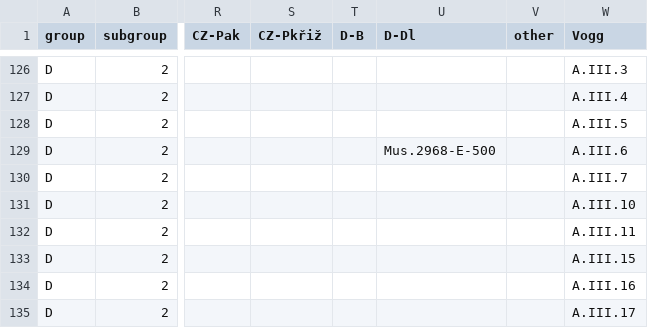
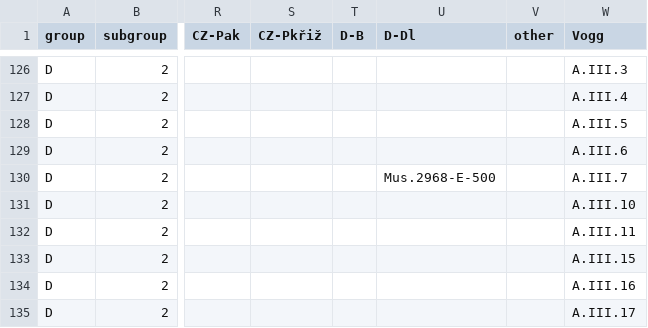
Before and after one commit to edition-esser-skala/tuma-catalogue-of-works, a CSV file: data/catalogue_works.csv, drawn as a sheet; only a part is shown, gaps mark what is left out; the diff names each change by its address in the sheet, - before the commit and + after, or states it on an @@ line.

```diff
--- a/data/catalogue_works.csv
+++ b/data/catalogue_works.csv
-U129 (D-Dl): Mus.2968-E-500
+U129 (D-Dl): (empty)
-U130 (D-Dl): (empty)
+U130 (D-Dl): Mus.2968-E-500
```
Also changed, not shown: 1 other file.
